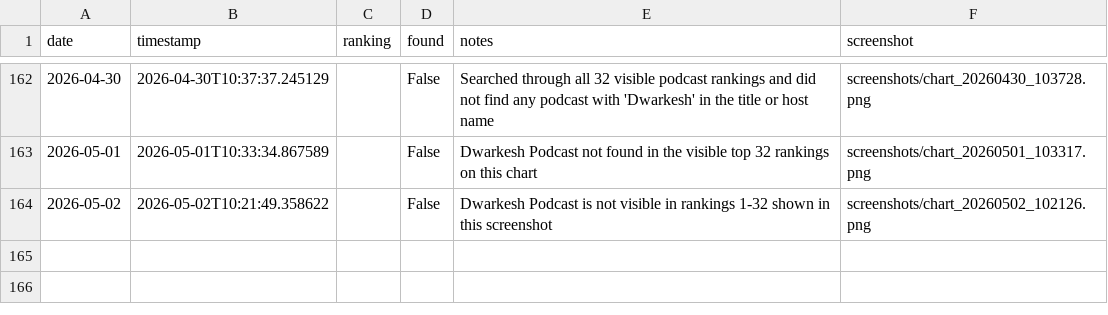
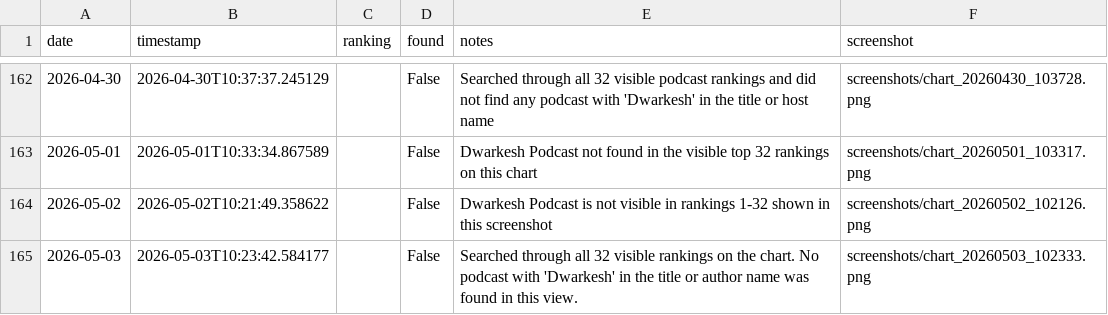
Before and after one commit to dwarkeshsp/spotify-chart-tracker, a CSV file: rankings.csv, drawn as a sheet; only a part is shown, gaps mark what is left out; the diff names each change by its address in the sheet, - before the commit and + after, or states it on an @@ line.

```diff
--- a/rankings.csv
+++ b/rankings.csv
+row 165: 2026-05-03 | 2026-05-03T10:23:42.584177 |  | False | Searched through all 32 visible rankings on the chart. No podcast with 'Dwarkesh' in the title or author name was found in this view. | screenshots/chart_20260503_102333.png
```
Also changed, not shown: 2 other files.
